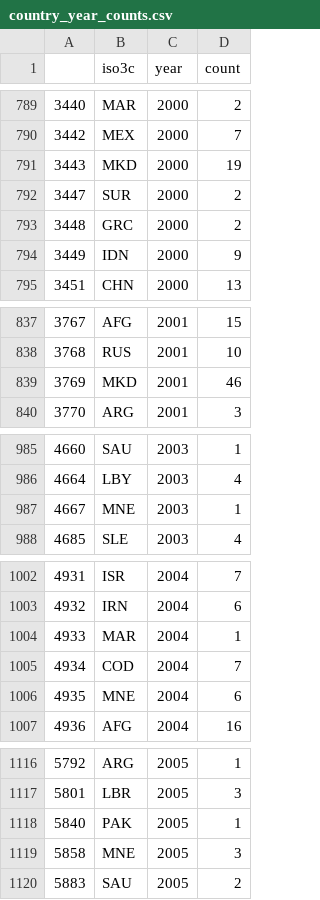
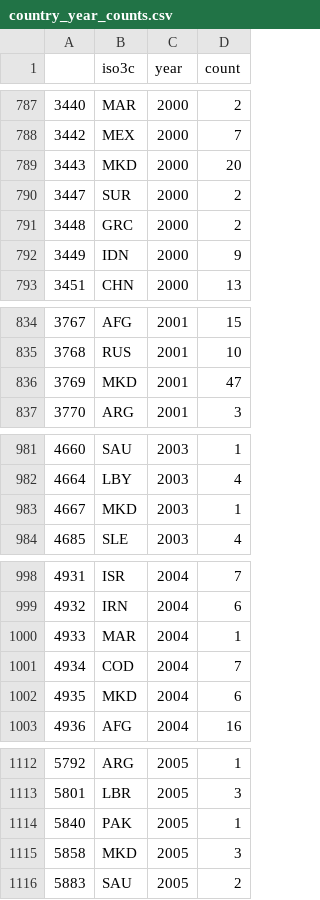
Before and after one commit to rochelleterman/human-rights-coverage, a CSV file: Results/country_year_counts.csv, drawn as a sheet; only a part is shown, gaps mark what is left out; the diff covers the shown part only.

Commit message:
fixing country code weirdness re: kosovo

```diff
--- a/Results/country_year_counts.csv
+++ b/Results/country_year_counts.csv
@@ -790,3 +788,3 @@
 "3442","MEX","2000",7
-"3443","MKD","2000",19
+"3443","MKD","2000",20
 "3447","SUR","2000",2
@@ -838,3 +835,3 @@
 "3768","RUS","2001",10
-"3769","MKD","2001",46
+"3769","MKD","2001",47
 "3770","ARG","2001",3
@@ -986,3 +982,3 @@
 "4664","LBY","2003",4
-"4667","MNE","2003",1
+"4667","MKD","2003",1
 "4685","SLE","2003",4
@@ -1005,3 +1001,3 @@
 "4934","COD","2004",7
-"4935","MNE","2004",6
+"4935","MKD","2004",6
 "4936","AFG","2004",16
@@ -1118,3 +1114,3 @@
 "5840","PAK","2005",1
-"5858","MNE","2005",3
+"5858","MKD","2005",3
 "5883","SAU","2005",2
```
Also changed, not shown: 4 removed rows and 4 edited cells elsewhere in this file, country_codes.csv, 1 other file.
